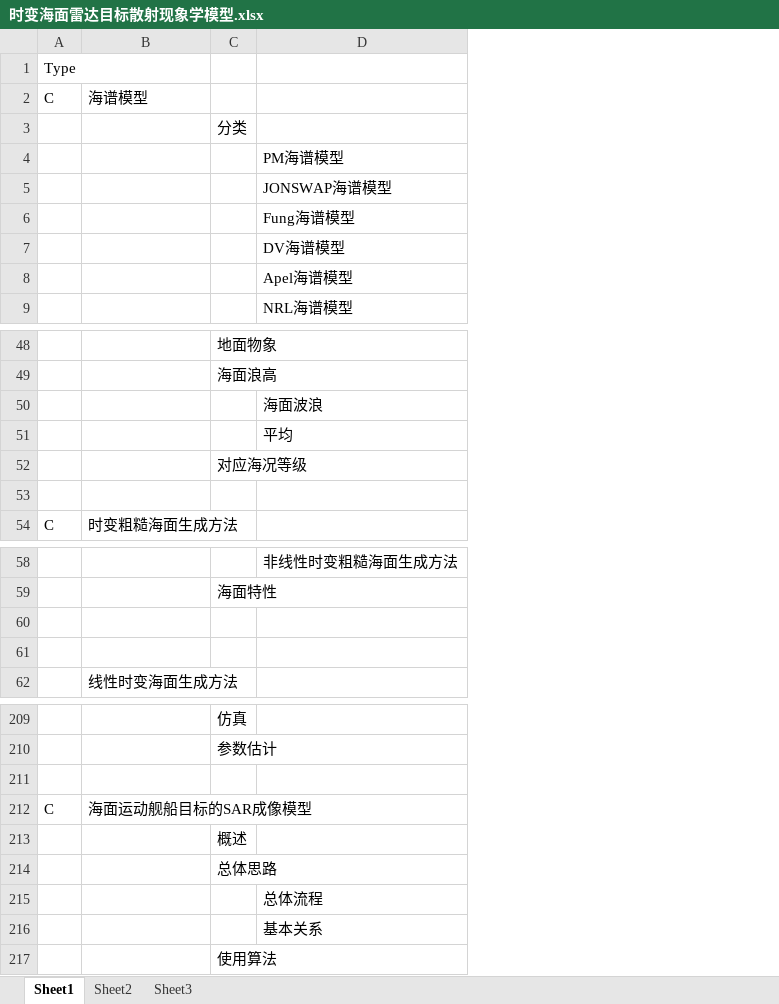
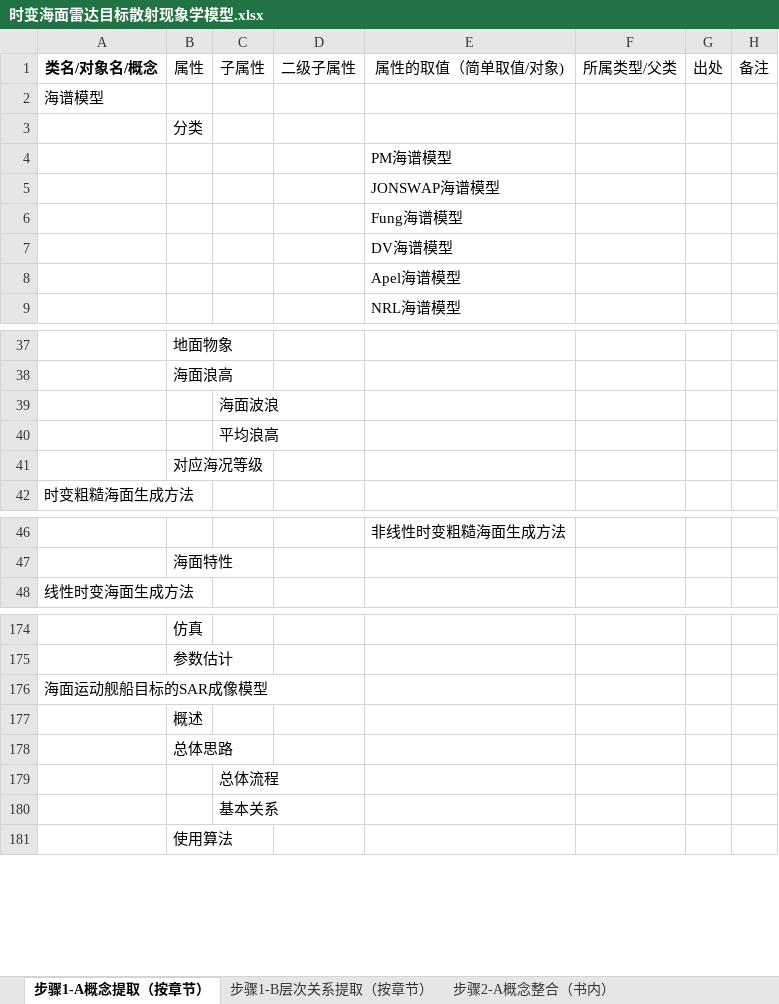
Before and after one commit to JohnKobe/radar, an Excel workbook: 本体/时变海面雷达目标散射现象学模型.xlsx, sheet 步骤1-A概念提取（按章节）, drawn as a sheet; only a part is shown, gaps mark what is left out; values as stored, in another font and other column widths than the file's, no borders; removed rows and columns are numbered as before the commit, all else as after; the diff covers the shown part only; the diff names each change by its address in the sheet, - before the commit and + after, or states it on an @@ line.

```diff
--- a/本体/时变海面雷达目标散射现象学模型.xlsx (sheet 步骤1-A概念提取（按章节）)
+++ b/本体/时变海面雷达目标散射现象学模型.xlsx (sheet 步骤1-A概念提取（按章节）)
-sheet tab: Sheet1
+sheet tab: 步骤1-A概念提取（按章节）
+sheet tab: 步骤1-B层次关系提取（按章节）
+sheet tab: 步骤2-A概念整合（书内）
-column A, rows 1-2: Type | C; row 54: C; row 212: C
+column C, row 1: 子属性; rows 39-40: 海面波浪 | 平均浪高; rows 179-180: 总体流程 | 基本关系
+column D, row 1: 二级子属性
+column F, row 1: 所属类型/父类
+column G, row 1: 出处
+column H, row 1: 备注
-A1: (empty)
+A1: 类名/对象名/概念
-B1: (empty)
+B1: 属性
-E1: (empty)
+E1: 属性的取值（简单取值/对象)
-E39: 海面波浪
+E39: (empty)
-E40: 平均
+E40: (empty)
-row 53: (empty)
-row 60: (empty)
-row 61: (empty)
-row 211: (empty)
-E179: 总体流程
+E179: (empty)
-E180: 基本关系
+E180: (empty)
```
Also changed, not shown: 39 removed rows elsewhere in this sheet, sheet 步骤4-B datatypeProperties, sheet 步骤4-A classes, other sheet tabs, 本体/低截获概率雷达的检测与分类.xlsx, 本体/雷达试验知识抽取.xlsx, 3 other files.
